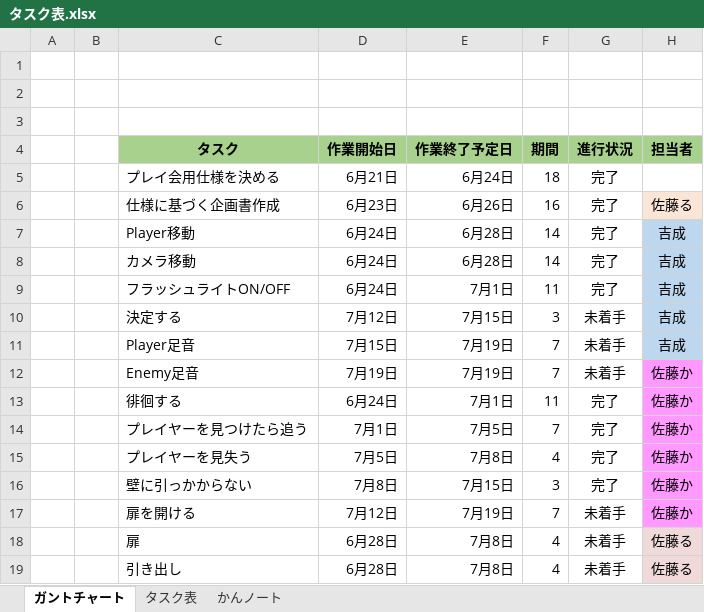
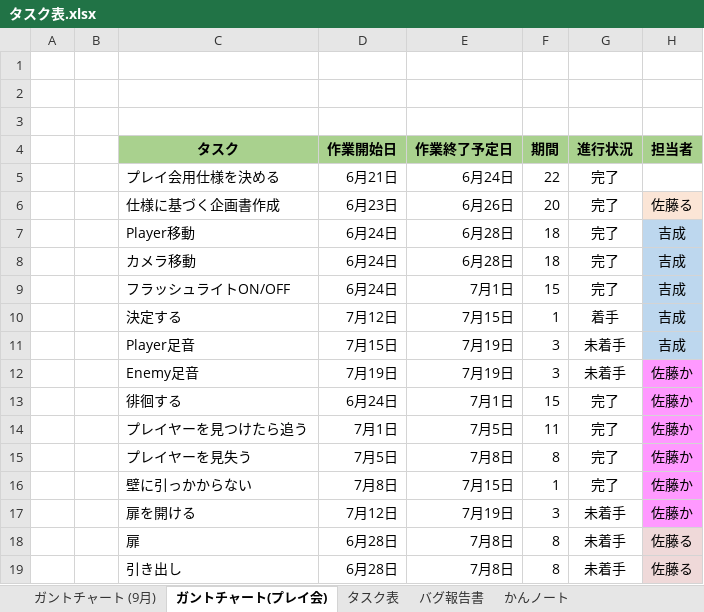
Before and after one commit to satourui/EXTREMEProject, an Excel workbook: タスク表.xlsx, sheet ガントチャート(プレイ会), drawn as a sheet; only a part is shown; values as stored, in another font and other column widths than the file's, no borders; conditional formats not drawn; the diff names each change by its address in the sheet, - before the commit and + after, or states it on an @@ line.

```diff
--- a/タスク表.xlsx (sheet ガントチャート(プレイ会))
+++ b/タスク表.xlsx (sheet ガントチャート(プレイ会))
-sheet tab: ガントチャート
+sheet tab: ガントチャート(プレイ会)
+sheet tab: ガントチャート (9月)
+sheet tab: バグ報告書
-F5: 18
+F5: 22
-F6: 16
+F6: 20
-F7:F8: 14
+F7:F8: 18
-F9: 11
+F9: 15
-F10: 3
+F10: 1
-G10: 未着手
+G10: 着手
-F11:F12: 7
+F11:F12: 3
-F13: 11
+F13: 15
-F14: 7
+F14: 11
-F15: 4
+F15: 8
-F16: 3
+F16: 1
-F17: 7
+F17: 3
-F18:F19: 4
+F18:F19: 8
```
Also changed, not shown: sheet タスク表.
